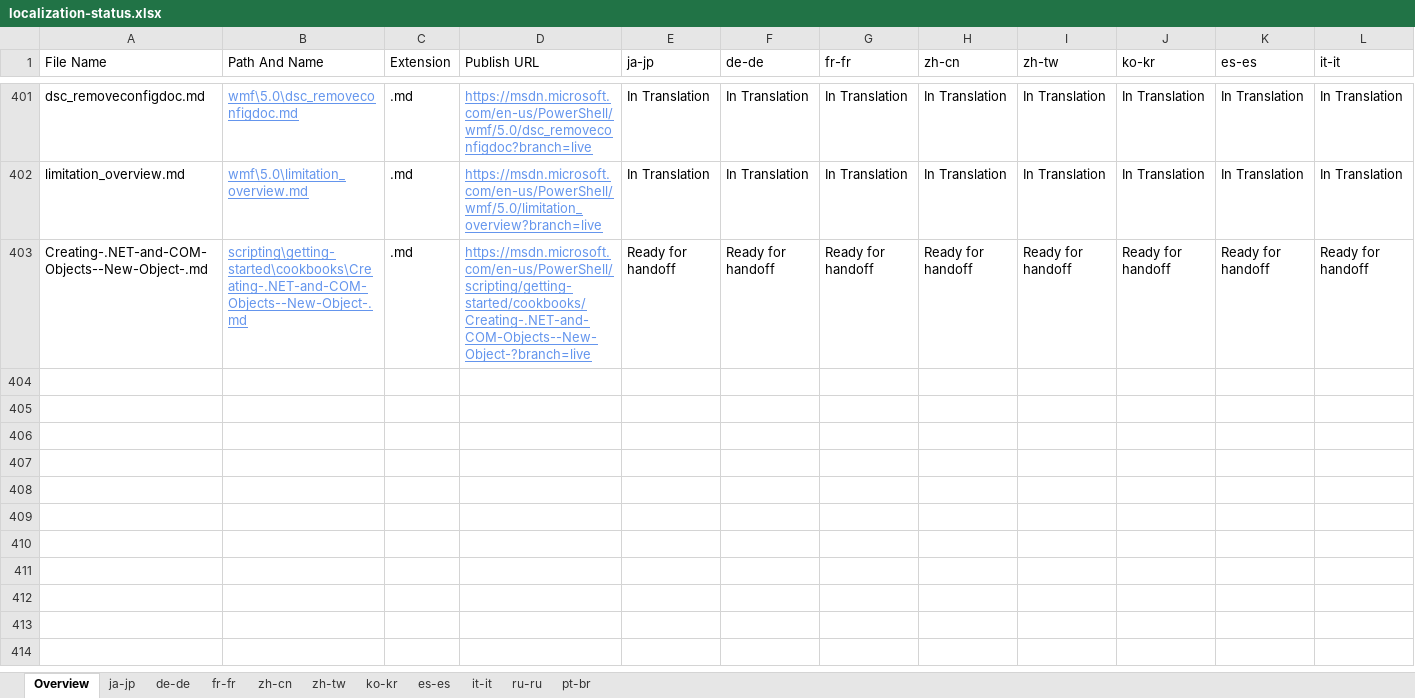
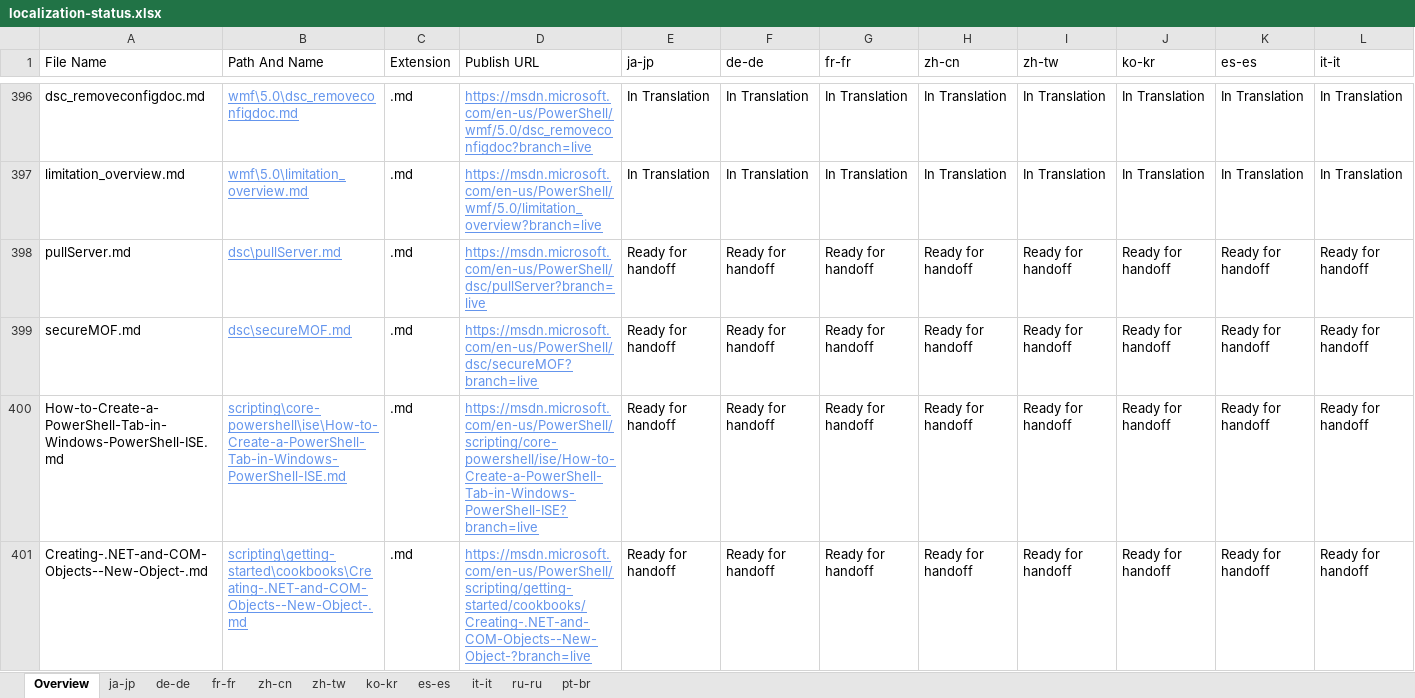
Before and after one commit to SonjaSaltzman/powerShell-Docs.handback, an Excel workbook: ol-handback/PowerShell/powerShell-Docs/live/localization-status.xlsx, sheet Overview, drawn as a sheet; only a part is shown, gaps mark what is left out; values as stored, in another font and other column widths than the file's, no borders; table styles not drawn; rows hold the shown columns only; the diff covers the shown part only; the diff names each change by its address in the sheet, - before the commit and + after, or states it on an @@ line.

Commit message:
Generate Report for Handoff

```diff
--- a/ol-handback/PowerShell/powerShell-Docs/live/localization-status.xlsx (sheet Overview)
+++ b/ol-handback/PowerShell/powerShell-Docs/live/localization-status.xlsx (sheet Overview)
+row 398: pullServer.md | dsc\pullServer.md | .md | https://msdn.microsoft.com/en-us/PowerShell/dsc/pullServer?branch=live | Ready for handoff | Ready for handoff | Ready for handoff | Ready for handoff | Ready for handoff | Ready for handoff | Ready for handoff | Ready for handoff
+row 399: secureMOF.md | dsc\secureMOF.md | .md | https://msdn.microsoft.com/en-us/PowerShell/dsc/secureMOF?branch=live | Ready for handoff | Ready for handoff | Ready for handoff | Ready for handoff | Ready for handoff | Ready for handoff | Ready for handoff | Ready for handoff
+row 400: How-to-Create-a-PowerShell-Tab-in-Windows-PowerShell-ISE.md | scripting\core-powershell\ise\How-to-Create-a-PowerShell-Tab-in-Windows-PowerShell-ISE.md | .md | https://msdn.microsoft.com/en-us/PowerShell/scripting/core-powershell/ise/How-to-Create-a-PowerShell-Tab-in-Windows-PowerShell-ISE?branch=live | Ready for handoff | Ready for handoff | Ready for handoff | Ready for handoff | Ready for handoff | Ready for handoff | Ready for handoff | Ready for handoff
```
Also changed, not shown: 2 added rows, 5 removed rows and 3 edited cells elsewhere in this sheet, sheet it-it, sheet es-es, sheet pt-br, sheet zh-tw, sheet de-de, sheet fr-fr, 4 more sheets.
